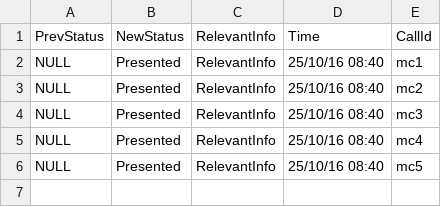
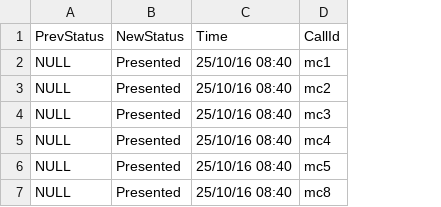
Before and after one commit to AcuoFS/acuo-data, a CSV file: CSV/margincall/info1.csv, drawn as a sheet; removed rows and columns are numbered as before the commit, all else as after; the diff names each change by its address in the sheet, - before the commit and + after, or states it on an @@ line.

```diff
--- a/CSV/margincall/info1.csv
+++ b/CSV/margincall/info1.csv
-column C (RelevantInfo), rows 2-6: all RelevantInfo
+row 7: NULL | Presented | 25/10/16 08:40 | mc8
```
Also changed, not shown: CSV/margincall/initialmc.csv, 7 other files.
